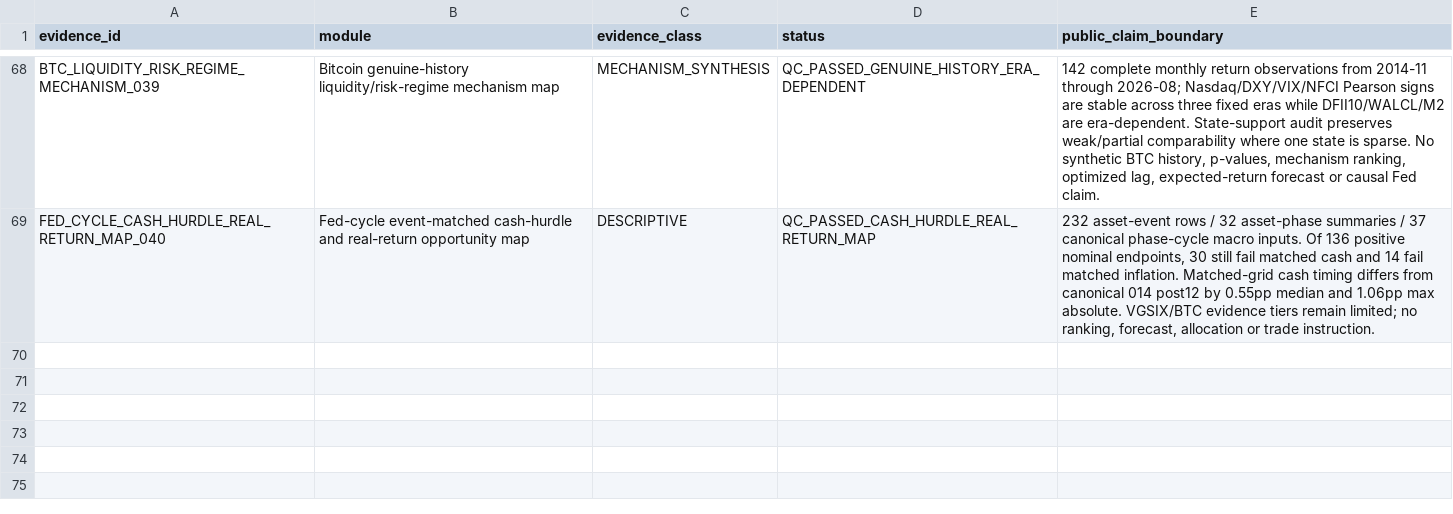
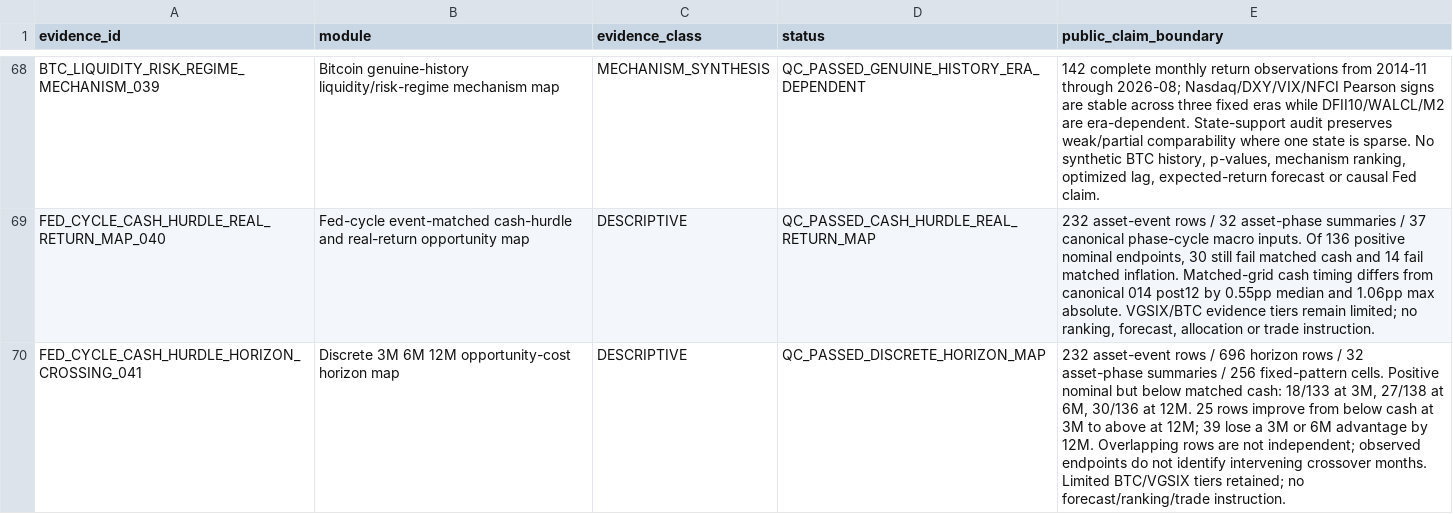
Before and after one commit to xuanyiting68-hash/gss-cb-001-macro-regime-cross-asset, a CSV file: docs/EVIDENCE_LEDGER.csv, drawn as a sheet; only a part is shown, gaps mark what is left out.

```diff
--- a/docs/EVIDENCE_LEDGER.csv
+++ b/docs/EVIDENCE_LEDGER.csv
@@ -69 +69,2 @@ BTC_LIQUIDITY_RISK_REGIME_MECHANISM_039,Bitcoin genuine-history liquidity/risk-r
 FED_CYCLE_CASH_HURDLE_REAL_RETURN_MAP_040,Fed-cycle event-matched cash-hurdle and real-return opportunity map,DESCRIPTIVE,QC_PASSED_CASH_HURDLE_REAL_RETURN_MAP,"232 asset-event rows / 32 asset-phase summaries / 37 canonical phase-cycle macro inputs. Of 136 positive nominal endpoints, 30 still fail matched cash and 14 fail matched inflation. Matched-grid cash timing differs from canonical 014 post12 by 0.55pp median and 1.06pp max absolute. VGSIX/BTC evidence tiers remain limited; no ranking, forecast, allocation or trade instruction."
+FED_CYCLE_CASH_HURDLE_HORIZON_CROSSING_041,Discrete 3M 6M 12M opportunity-cost horizon map,DESCRIPTIVE,QC_PASSED_DISCRETE_HORIZON_MAP,"232 asset-event rows / 696 horizon rows / 32 asset-phase summaries / 256 fixed-pattern cells. Positive nominal but below matched cash: 18/133 at 3M, 27/138 at 6M, 30/136 at 12M. 25 rows improve from below cash at 3M to above at 12M; 39 lose a 3M or 6M advantage by 12M. Overlapping rows are not independent; observed endpoints do not identify intervening crossover months. Limited BTC/VGSIX tiers retained; no forecast/ranking/trade instruction."
```
Also changed, not shown: docs/FILE_MANIFEST.csv, 13 other files.
